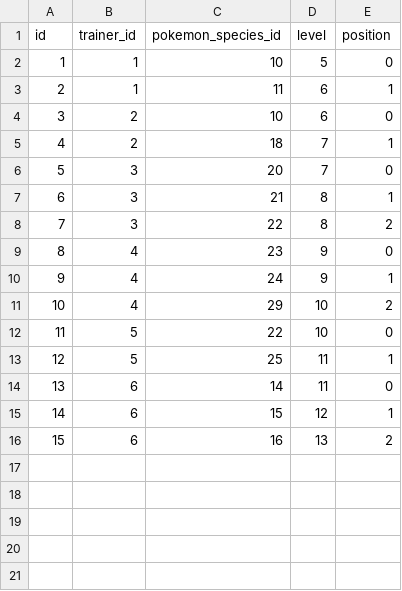
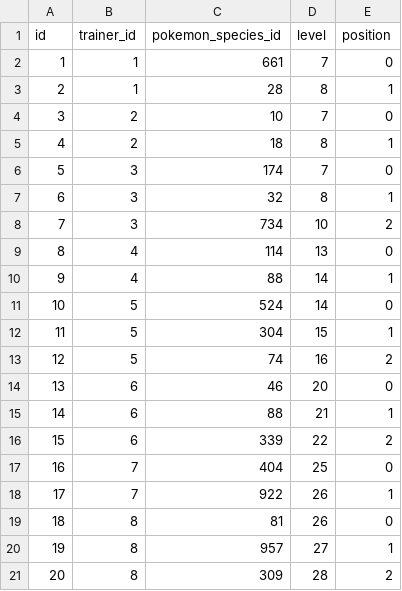
Before and after one commit to k1ngr4m/astrbot_plugin_pokemon, a CSV file: assets/data/v3/trainer_pokemon.csv, drawn as a sheet; only a part is shown; removed rows and columns are numbered as before the commit, all else as after; the diff covers the shown part only; the diff names each change by its address in the sheet, - before the commit and + after, or states it on an @@ line.

```diff
--- a/assets/data/v3/trainer_pokemon.csv
+++ b/assets/data/v3/trainer_pokemon.csv
-C2 (pokemon_species_id): 10
+C2 (pokemon_species_id): 661
-D2 (level): 5
+D2 (level): 7
-C3 (pokemon_species_id): 11
+C3 (pokemon_species_id): 28
-D3 (level): 6
+D3 (level): 8
-D4 (level): 6
+D4 (level): 7
-D5 (level): 7
+D5 (level): 8
-C6 (pokemon_species_id): 20
+C6 (pokemon_species_id): 174
-C7 (pokemon_species_id): 21
+C7 (pokemon_species_id): 32
-C8 (pokemon_species_id): 22
+C8 (pokemon_species_id): 734
-D8 (level): 8
+D8 (level): 10
-C9 (pokemon_species_id): 23
+C9 (pokemon_species_id): 114
-D9 (level): 9
+D9 (level): 13
-C10 (pokemon_species_id): 24
+C10 (pokemon_species_id): 88
-D10 (level): 9
+D10 (level): 14
-row 11: 10 | 4 | 29 | 10 | 2
@@ column A (id) renumbered between rows 11 and 12 @@
-C11 (pokemon_species_id): 22
+C11 (pokemon_species_id): 524
-D11 (level): 10
+D11 (level): 14
-C12 (pokemon_species_id): 25
+C12 (pokemon_species_id): 304
-D12 (level): 11
+D12 (level): 15
+row 13: 12 | 5 | 74 | 16 | 2
-C14 (pokemon_species_id): 14
+C14 (pokemon_species_id): 46
-D14 (level): 11
+D14 (level): 20
-C15 (pokemon_species_id): 15
+C15 (pokemon_species_id): 88
-D15 (level): 12
+D15 (level): 21
-C16 (pokemon_species_id): 16
+C16 (pokemon_species_id): 339
-D16 (level): 13
+D16 (level): 22
+row 17: 16 | 7 | 404 | 25 | 0
+row 18: 17 | 7 | 922 | 26 | 1
+row 19: 18 | 8 | 81 | 26 | 0
+row 20: 19 | 8 | 957 | 27 | 1
+row 21: 20 | 8 | 309 | 28 | 2
```
Also changed, not shown: 18 added rows elsewhere in this file, assets/data/v3/trainers.csv, 18 other files.
